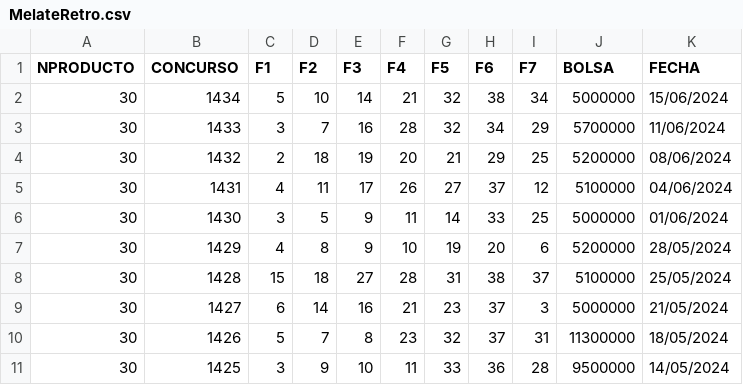
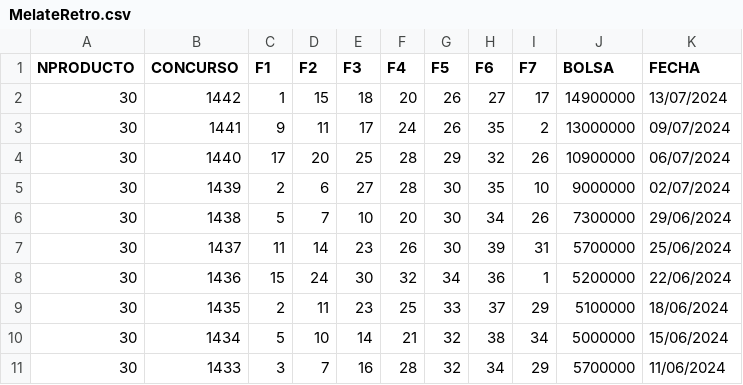
Before and after one commit to ivanleoncz/loterias-mexico, a CSV file: datasets/MelateRetro.csv, drawn as a sheet; only a part is shown; the shorter side is filled out with more unchanged rows; the diff names each change by its address in the sheet, - before the commit and + after, or states it on an @@ line.

Commit message:
chore: updated versions of datasets

```diff
--- a/datasets/MelateRetro.csv
+++ b/datasets/MelateRetro.csv
+row 2: 30 | 1442 | 1 | 15 | 18 | 20 | 26 | 27 | 17 | 14900000 | 13/07/2024
+row 3: 30 | 1441 | 9 | 11 | 17 | 24 | 26 | 35 | 2 | 13000000 | 09/07/2024
+row 4: 30 | 1440 | 17 | 20 | 25 | 28 | 29 | 32 | 26 | 10900000 | 06/07/2024
+row 5: 30 | 1439 | 2 | 6 | 27 | 28 | 30 | 35 | 10 | 9000000 | 02/07/2024
+row 6: 30 | 1438 | 5 | 7 | 10 | 20 | 30 | 34 | 26 | 7300000 | 29/06/2024
+row 7: 30 | 1437 | 11 | 14 | 23 | 26 | 30 | 39 | 31 | 5700000 | 25/06/2024
+row 8: 30 | 1436 | 15 | 24 | 30 | 32 | 34 | 36 | 1 | 5200000 | 22/06/2024
+row 9: 30 | 1435 | 2 | 11 | 23 | 25 | 33 | 37 | 29 | 5100000 | 18/06/2024
```
Also changed, not shown: 1 other file.
